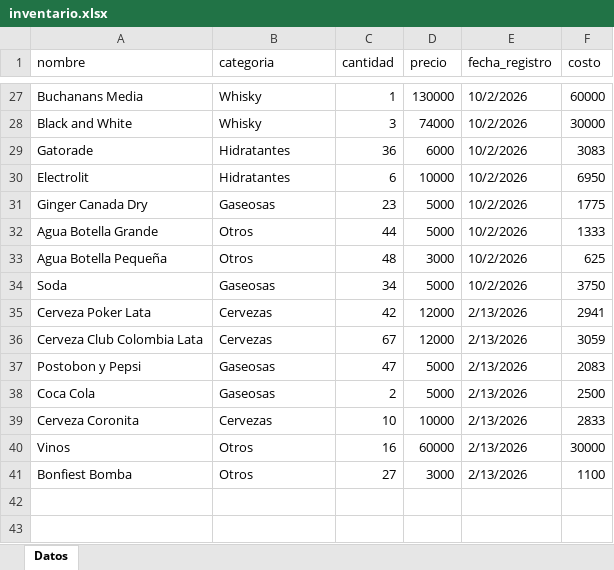
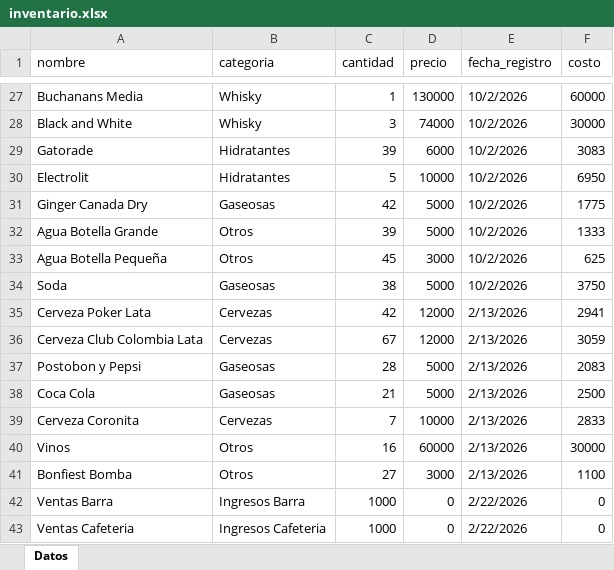
Before and after one commit to esjim01/LasTrompetasPos.github.oi, an Excel workbook: data/inventario.xlsx, sheet Datos, drawn as a sheet; only a part is shown, gaps mark what is left out; values as stored, in another font and other column widths than the file's, no borders; the diff covers the shown part only; the diff names each change by its address in the sheet, - before the commit and + after, or states it on an @@ line.

```diff
--- a/data/inventario.xlsx (sheet Datos)
+++ b/data/inventario.xlsx (sheet Datos)
-C29 (cantidad): 36
+C29 (cantidad): 39
-C30 (cantidad): 6
+C30 (cantidad): 5
-C31 (cantidad): 23
+C31 (cantidad): 42
-C32 (cantidad): 44
+C32 (cantidad): 39
-C33 (cantidad): 48
+C33 (cantidad): 45
-C34 (cantidad): 34
+C34 (cantidad): 38
-C37 (cantidad): 47
+C37 (cantidad): 28
-C38 (cantidad): 2
+C38 (cantidad): 21
-C39 (cantidad): 10
+C39 (cantidad): 7
+row 42: Ventas Barra | Ingresos Barra | 1000 | 0 | 2/22/2026 | 0
+row 43: Ventas Cafeteria | Ingresos Cafeteria | 1000 | 0 | 2/22/2026 | 0
```
Also changed, not shown: 20 edited cells elsewhere in this sheet, data/gastos.xlsx, data/usuarios.xlsx, 15 other files.
